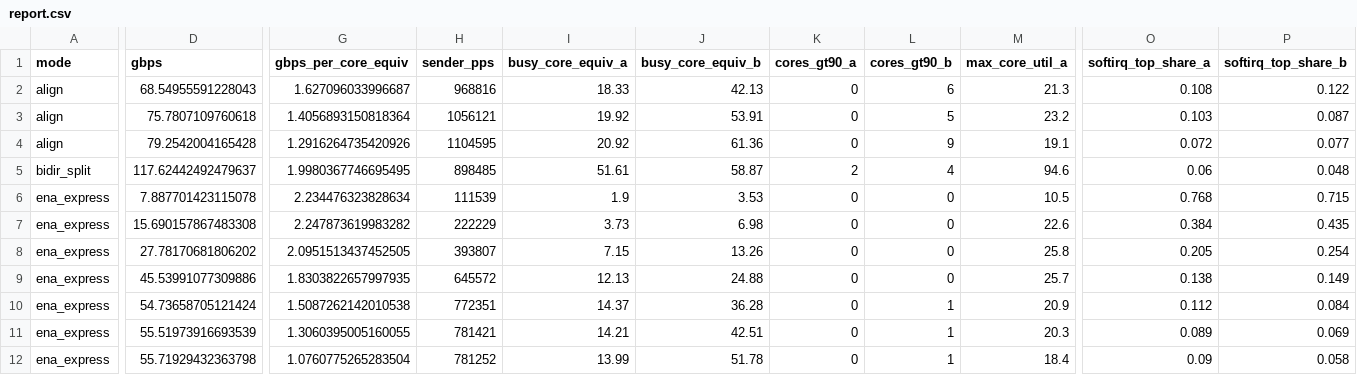
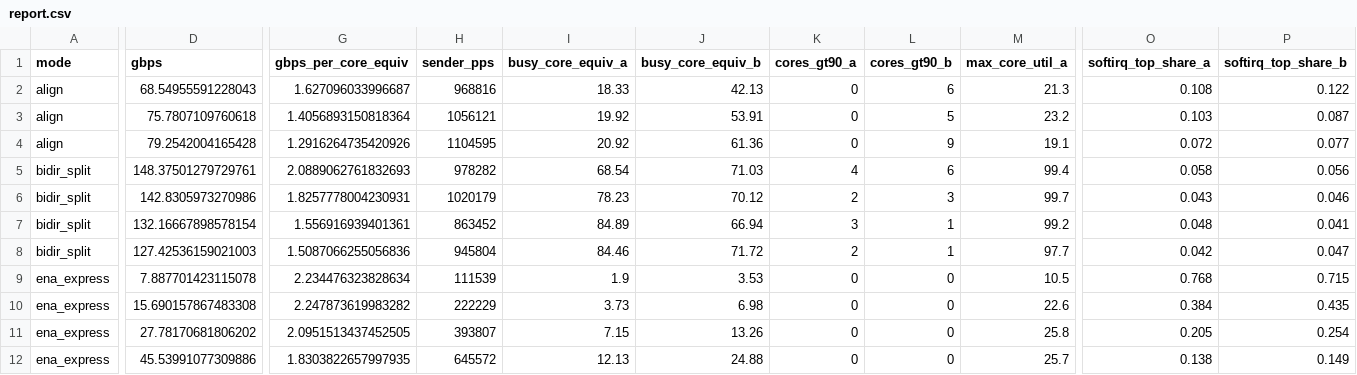
Before and after one commit to scttfrdmn/wireguard-tunnel, a CSV file: report.csv, drawn as a sheet; only a part is shown, gaps mark what is left out; the shorter side is filled out with more unchanged rows; rows hold the shown columns only; the diff covers the shown part only; the diff names each change by its address in the sheet, - before the commit and + after, or states it on an @@ line.

Commit message:
data(run8): tidy bidirectional — 148.4 Gbps aggregate, v0.4.0 (PROJECT COMPLETE)
Clean symmetric BIDIR=1 sweep (bug-fixed single-ssh reverse): N=32 148.4 / 40 142.8 / 48 132.2 / 64 127.4 Gbps aggregate, balanced directions, both nodes 99-100% CPU, no allowance fired. stage_crypt confirms two full crypto pipelines per node (~39 core-equiv). Final answer to KICKOFF: proved >=100 (103 unidir), pushed to the wall (148 bidir aggregate); the wall is aggregate ChaCha20 CPU across 192 cores, NOT the 180 network allowance (in/out metered separately, no single aggregate cap). Progression 60->77->89.5->95.3->103->148. Tagged v0.4.0; report 75 dp/23 modes.

```diff
--- a/report.csv
+++ b/report.csv
-D5 (gbps): 117.62442492479637
+D5 (gbps): 148.37501279729761
-G5 (gbps_per_core_equiv): 1.9980367746695495
+G5 (gbps_per_core_equiv): 2.0889062761832693
-H5 (sender_pps): 898485
+H5 (sender_pps): 978282
-I5 (busy_core_equiv_a): 51.61
+I5 (busy_core_equiv_a): 68.54
-J5 (busy_core_equiv_b): 58.87
+J5 (busy_core_equiv_b): 71.03
-K5 (cores_gt90_a): 2
+K5 (cores_gt90_a): 4
-L5 (cores_gt90_b): 4
+L5 (cores_gt90_b): 6
-M5 (max_core_util_a): 94.6
+M5 (max_core_util_a): 99.4
-O5 (softirq_top_share_a): 0.06
+O5 (softirq_top_share_a): 0.058
-P5 (softirq_top_share_b): 0.048
+P5 (softirq_top_share_b): 0.056
+row 6: bidir_split | 142.8305973270986 | 1.8257778004230931 | 1020179 | 78.23 | 70.12 | 2 | 3 | 99.7 | 0.043 | 0.046
+row 7: bidir_split | 132.16667898578154 | 1.556916939401361 | 863452 | 84.89 | 66.94 | 3 | 1 | 99.2 | 0.048 | 0.041
+row 8: bidir_split | 127.42536159021003 | 1.5087066255056836 | 945804 | 84.46 | 71.72 | 2 | 1 | 97.7 | 0.042 | 0.047
```
Also changed, not shown: 2 edited cells elsewhere in this file, 11 other files.
